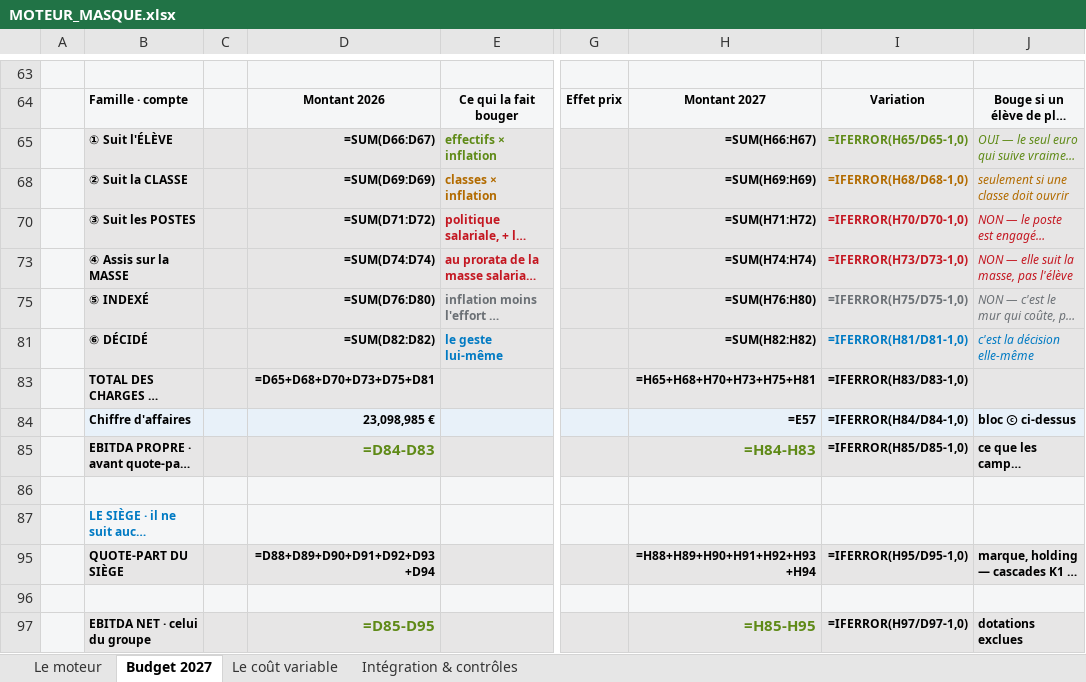
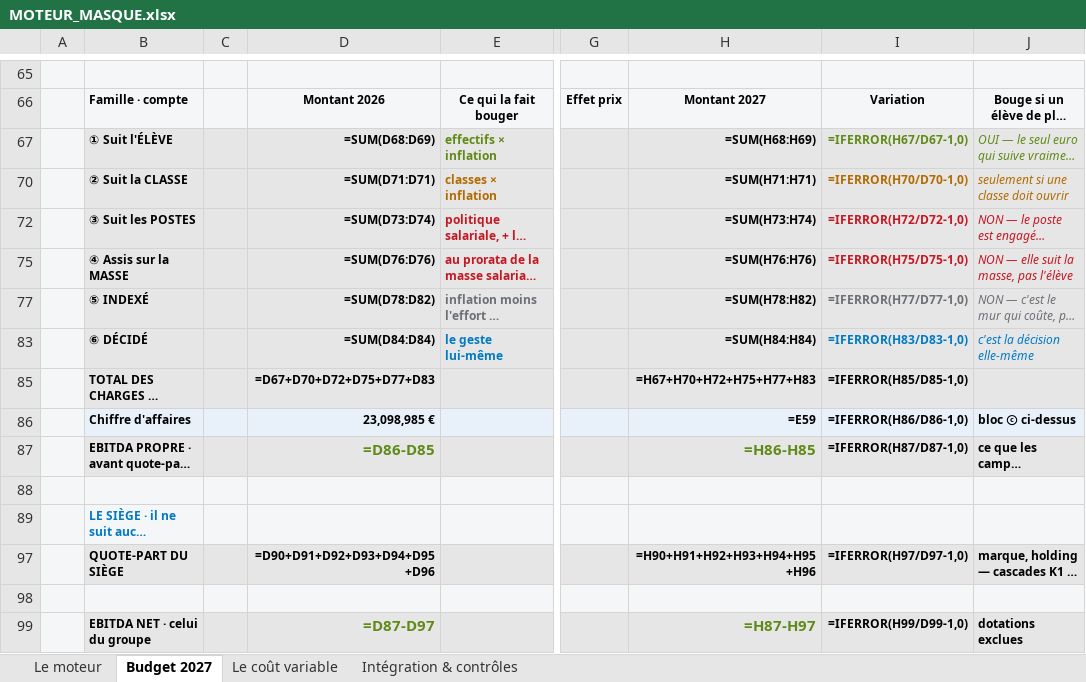
Before and after one commit to elmeziatims-art/demo5, an Excel workbook: eduservices/MOTEUR_MASQUE.xlsx, sheet Budget 2027, drawn as a sheet; only a part is shown, gaps mark what is left out; long unchanged cells end in …; values as stored, in another font and other column widths than the file's, no borders; formulas without a stored value are shown as written; conditional formats not drawn; addresses are those after the commit; the diff covers the shown part only; the diff names each change by its address in the sheet, - before the commit and + after, or states it on an @@ line.

```diff
--- a/eduservices/MOTEUR_MASQUE.xlsx (sheet Budget 2027)
+++ b/eduservices/MOTEUR_MASQUE.xlsx (sheet Budget 2027)
-D67: =SUM(D66:D67)
+D67: =SUM(D68:D69)
-H67: =SUM(H66:H67)
+H67: =SUM(H68:H69)
-I67: =IFERROR(H65/D65-1,0)
+I67: =IFERROR(H67/D67-1,0)
-D70: =SUM(D69:D69)
+D70: =SUM(D71:D71)
-H70: =SUM(H69:H69)
+H70: =SUM(H71:H71)
-I70: =IFERROR(H68/D68-1,0)
+I70: =IFERROR(H70/D70-1,0)
-D72: =SUM(D71:D72)
+D72: =SUM(D73:D74)
-H72: =SUM(H71:H72)
+H72: =SUM(H73:H74)
-I72: =IFERROR(H70/D70-1,0)
+I72: =IFERROR(H72/D72-1,0)
-D75: =SUM(D74:D74)
+D75: =SUM(D76:D76)
-H75: =SUM(H74:H74)
+H75: =SUM(H76:H76)
-I75: =IFERROR(H73/D73-1,0)
+I75: =IFERROR(H75/D75-1,0)
-D77: =SUM(D76:D80)
+D77: =SUM(D78:D82)
-H77: =SUM(H76:H80)
+H77: =SUM(H78:H82)
-I77: =IFERROR(H75/D75-1,0)
+I77: =IFERROR(H77/D77-1,0)
-D83: =SUM(D82:D82)
+D83: =SUM(D84:D84)
-H83: =SUM(H82:H82)
+H83: =SUM(H84:H84)
-I83: =IFERROR(H81/D81-1,0)
+I83: =IFERROR(H83/D83-1,0)
-D85: =D65+D68+D70+D73+D75+D81
+D85: =D67+D70+D72+D75+D77+D83
-H85: =H65+H68+H70+H73+H75+H81
+H85: =H67+H70+H72+H75+H77+H83
-I85: =IFERROR(H83/D83-1,0)
+I85: =IFERROR(H85/D85-1,0)
-H86: =E57
+H86: =E59
-I86: =IFERROR(H84/D84-1,0)
+I86: =IFERROR(H86/D86-1,0)
-D87: =D84-D83
+D87: =D86-D85
-H87: =H84-H83
+H87: =H86-H85
-I87: =IFERROR(H85/D85-1,0)
+I87: =IFERROR(H87/D87-1,0)
-D97: =D88+D89+D90+D91+D92+D93+D94
+D97: =D90+D91+D92+D93+D94+D95+D96
-H97: =H88+H89+H90+H91+H92+H93+H94
+H97: =H90+H91+H92+H93+H94+H95+H96
-I97: =IFERROR(H95/D95-1,0)
+I97: =IFERROR(H97/D97-1,0)
-D99: =D85-D95
+D99: =D87-D97
-H99: =H85-H95
+H99: =H87-H97
-I99: =IFERROR(H97/D97-1,0)
+I99: =IFERROR(H99/D99-1,0)
```
Also changed, not shown: 3 added rows, 1 removed row, 42 edited cells and cell formats elsewhere in this sheet, sheet Le moteur, sheet Intégration & contrôles, sheet Le coût variable, hidden cells, 2 other files.
